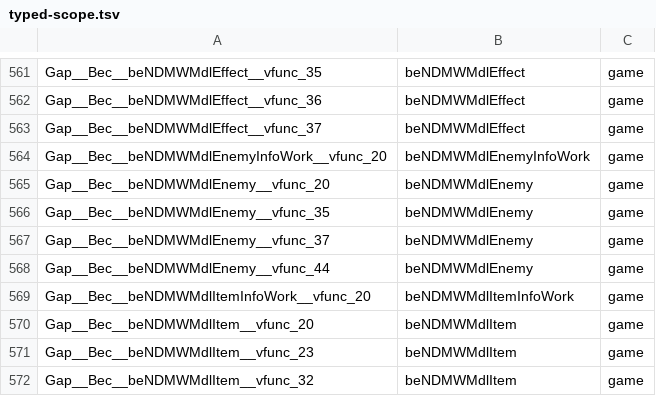
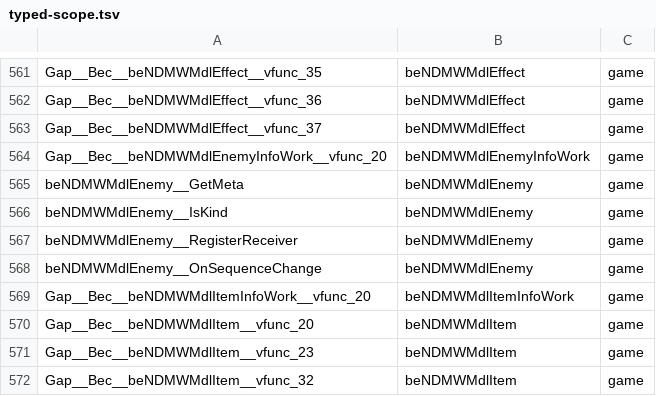
Before and after one commit to crashbashash/DW4_Decomp, a TSV file: config/typed-scope.tsv, drawn as a sheet; only a part is shown, gaps mark what is left out.

```diff
--- a/config/typed-scope.tsv
+++ b/config/typed-scope.tsv
@@ -564,6 +564,6 @@ Gap__Bec__beNDMWMdlEffect__vfunc_37	beNDMWMdlEffect	game
 Gap__Bec__beNDMWMdlEnemyInfoWork__vfunc_20	beNDMWMdlEnemyInfoWork	game
-Gap__Bec__beNDMWMdlEnemy__vfunc_20	beNDMWMdlEnemy	game
-Gap__Bec__beNDMWMdlEnemy__vfunc_35	beNDMWMdlEnemy	game
-Gap__Bec__beNDMWMdlEnemy__vfunc_37	beNDMWMdlEnemy	game
-Gap__Bec__beNDMWMdlEnemy__vfunc_44	beNDMWMdlEnemy	game
+beNDMWMdlEnemy__GetMeta	beNDMWMdlEnemy	game
+beNDMWMdlEnemy__IsKind	beNDMWMdlEnemy	game
+beNDMWMdlEnemy__RegisterReceiver	beNDMWMdlEnemy	game
+beNDMWMdlEnemy__OnSequenceChange	beNDMWMdlEnemy	game
 Gap__Bec__beNDMWMdlItemInfoWork__vfunc_20	beNDMWMdlItemInfoWork	game
```
Also changed, not shown: config/SLUS-20836/data-names.tsv, config/SLUS-20836/names/ReadabilityPass.tsv, 15 other files.
